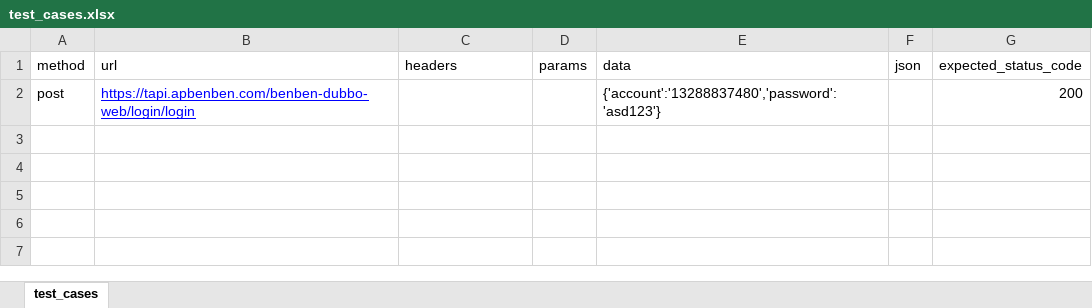
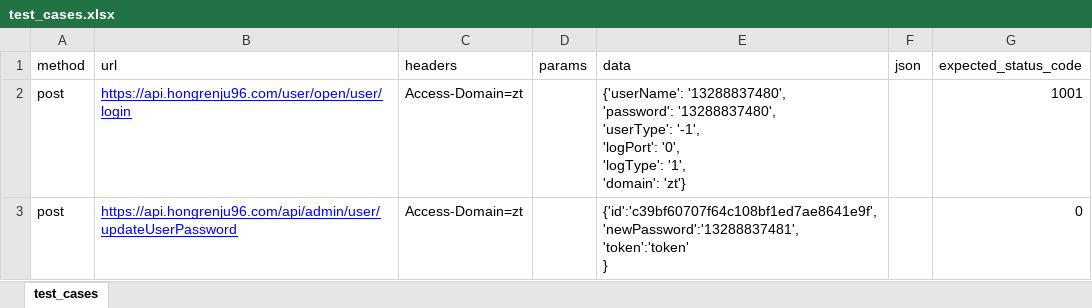
Before and after one commit to JA-alan/APItest, an Excel workbook: testcases/test_cases.xlsx, sheet test_cases, drawn as a sheet; values as stored, in another font and other column widths than the file's, no borders; ↵ is a line break in a cell; the diff names each change by its address in the sheet, - before the commit and + after, or states it on an @@ line.

```diff
--- a/testcases/test_cases.xlsx (sheet test_cases)
+++ b/testcases/test_cases.xlsx (sheet test_cases)
-B2 (url): https://tapi.apbenben.com/benben-dubbo-web/login/login
+B2 (url): https://api.hongrenju96.com/user/open/user/login
-C2 (headers): (empty)
+C2 (headers): Access-Domain=zt
-E2 (data): {'account':'13288837480','password':'asd123'}
+E2 (data): {'userName': '13288837480', ↵ 'password': '13288837480', ↵ 'userType': '-1', ↵ 'logPort': '0', ↵ 'logType': '1', ↵ 'domain': 'zt'}
-G2 (expected_status_code): 200
+G2 (expected_status_code): 1001
+row 3: post | https://api.hongrenju96.com/api/admin/user/updateUserPassword | Access-Domain=zt |  | {'id':'c39bf60707f64c108bf1ed7ae8641e9f', ↵ 'newPassword':'13288837481', ↵ 'token':'token' ↵ } |  | 0
```
Also changed, not shown: 5 other files.
